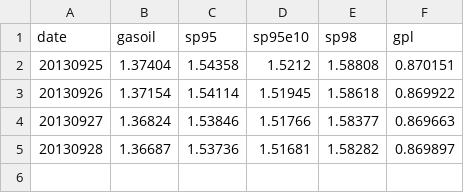
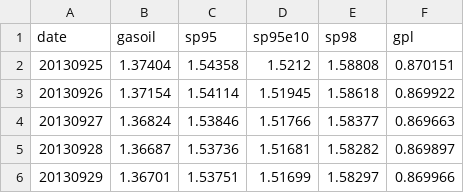
Before and after one commit to prix-carburant/prix-carburant-data, a TSV file: prix-nationaux.tsv, drawn as a sheet; the diff names each change by its address in the sheet, - before the commit and + after, or states it on an @@ line.

```diff
--- a/prix-nationaux.tsv
+++ b/prix-nationaux.tsv
+row 6: 20130929 | 1.36701 | 1.53751 | 1.51699 | 1.58297 | 0.869966
```
Also changed, not shown: points-de-vente.tsv, 2 other files.
